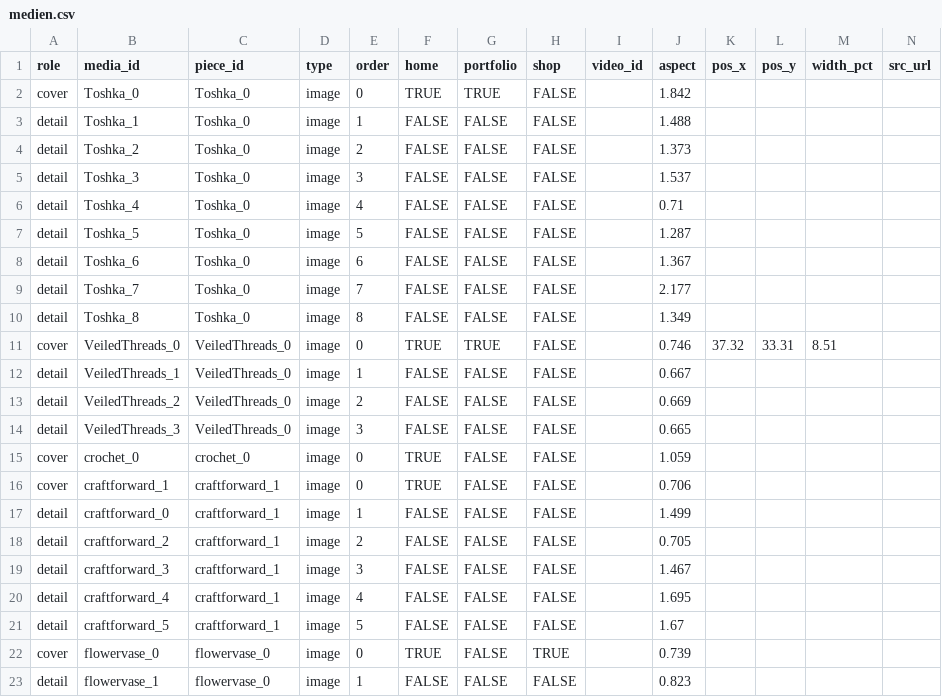
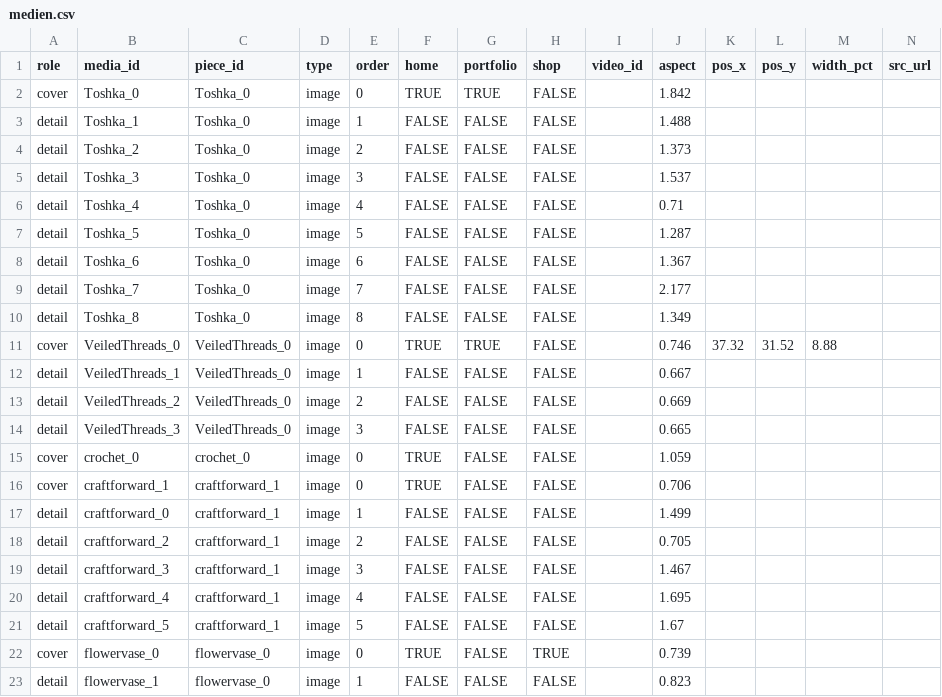
Before and after one commit to Charlottedevelops/hanabaraka, a CSV file: medien.csv, drawn as a sheet.

Commit message:
Edit: media updated via inline editor

```diff
--- a/medien.csv
+++ b/medien.csv
@@ -10,3 +10,3 @@ detail,Toshka_7,Toshka_0,image,7,FALSE,FALSE,FALSE,,2.177,,,,
 detail,Toshka_8,Toshka_0,image,8,FALSE,FALSE,FALSE,,1.349,,,,
-cover,VeiledThreads_0,VeiledThreads_0,image,0,TRUE,TRUE,FALSE,,0.746,37.32,33.31,8.51,
+cover,VeiledThreads_0,VeiledThreads_0,image,0,TRUE,TRUE,FALSE,,0.746,37.32,31.52,8.88,
 detail,VeiledThreads_1,VeiledThreads_0,image,1,FALSE,FALSE,FALSE,,0.667,,,,
```
